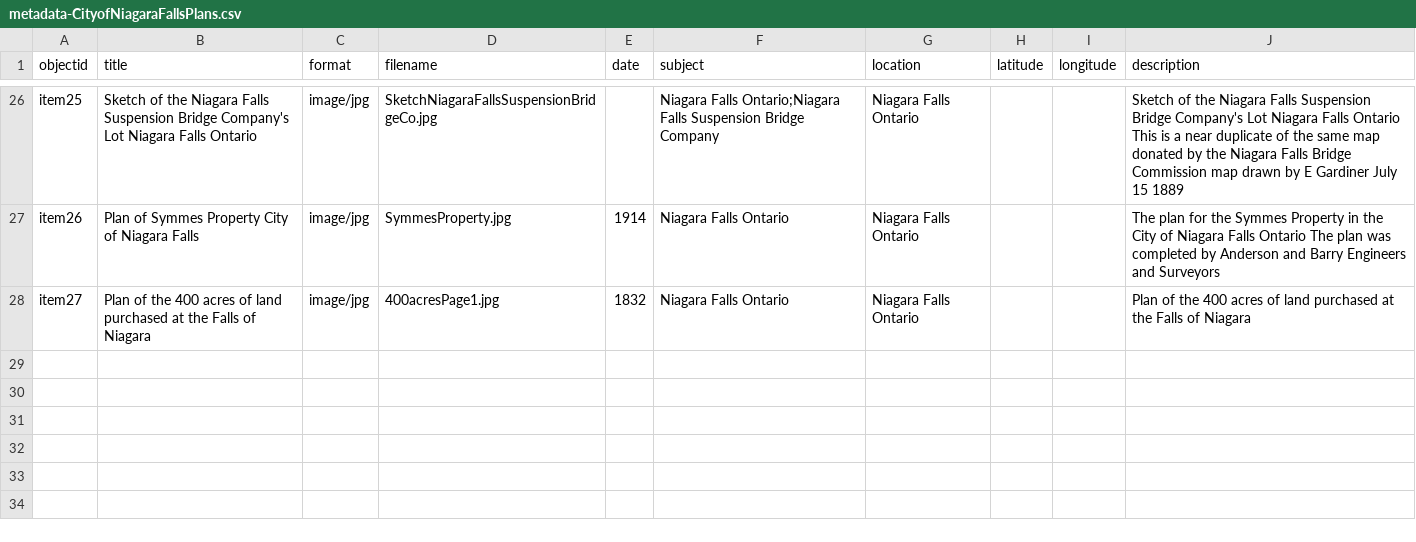
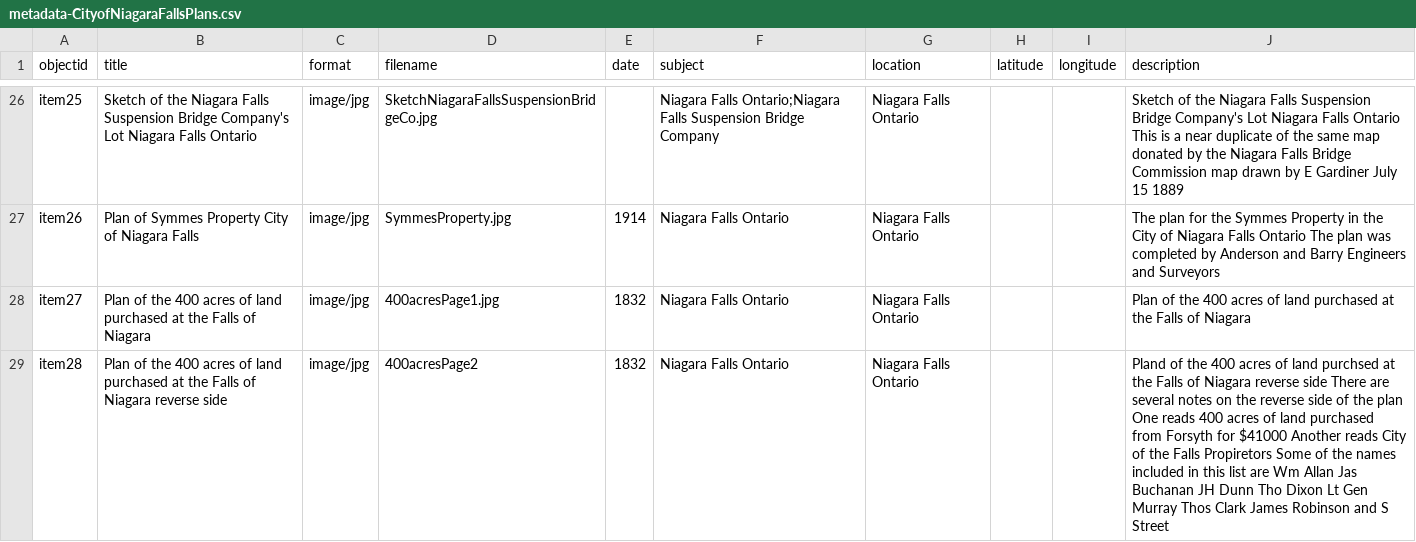
Before and after one commit to chantalcameron/City-of-Niagara-Falls-Plans, a CSV file: _data/metadata-CityofNiagaraFallsPlans.csv, drawn as a sheet; only a part is shown, gaps mark what is left out.

Commit message:
Update metadata-CityofNiagaraFallsPlans.csv

```diff
--- a/_data/metadata-CityofNiagaraFallsPlans.csv
+++ b/_data/metadata-CityofNiagaraFallsPlans.csv
@@ -28 +28,2 @@ item26,Plan of Symmes Property City of Niagara Falls,image/jpg,SymmesProperty.jp
 item27,Plan of the 400 acres of land purchased at the Falls of Niagara,image/jpg,400acresPage1.jpg,1832,Niagara Falls Ontario,Niagara Falls Ontario,,,Plan of the 400 acres of land purchased at the Falls of Niagara
+item28,Plan of the 400 acres of land purchased at the Falls of Niagara reverse side,image/jpg,400acresPage2,1832,Niagara Falls Ontario,Niagara Falls Ontario,,,Pland of the 400 acres of land purchsed at the Falls of Niagara reverse side  There are several notes on the reverse side of the plan  One reads 400 acres of land purchased from Forsyth for $41000  Another reads City of the Falls Propiretors Some of the names included in this list are Wm Allan Jas Buchanan JH Dunn Tho Dixon Lt Gen Murray Thos Clark James Robinson and S Street
```
